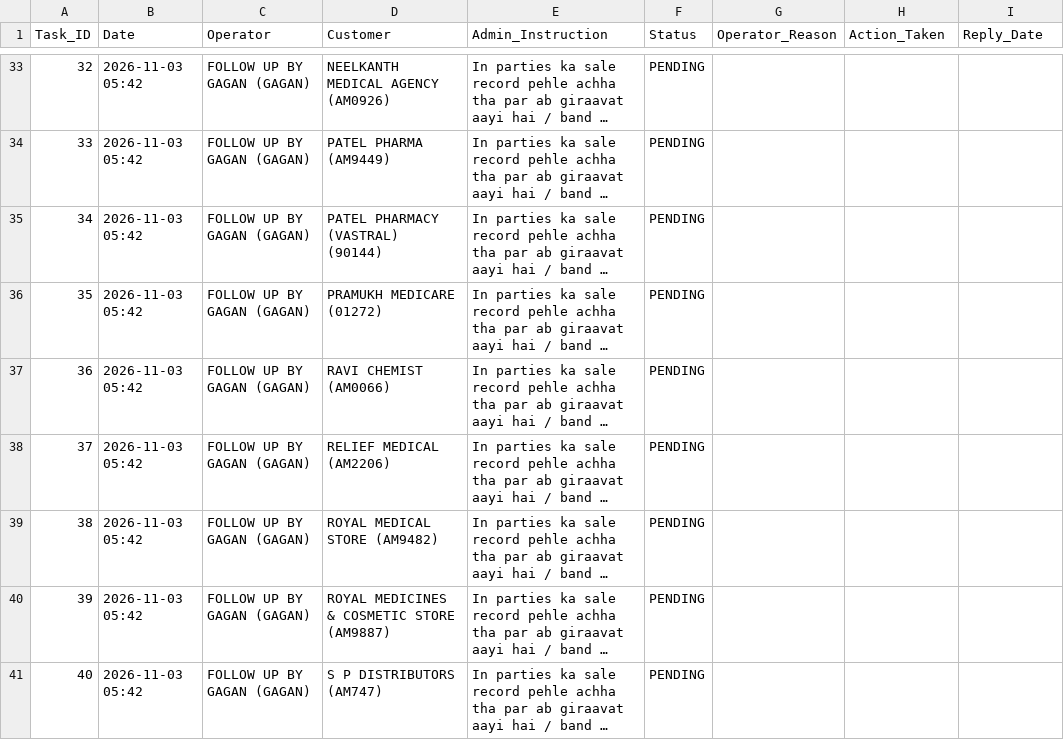
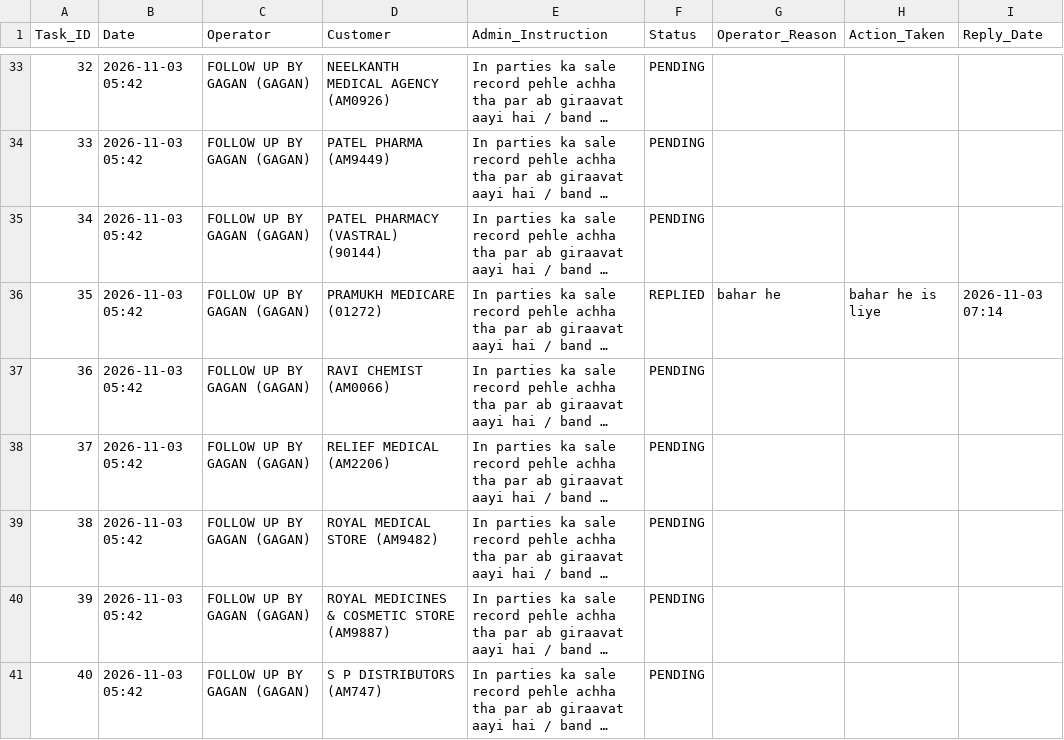
Before and after one commit to ravi26misra-a11y/sales-ai-app, a CSV file: task_actions.csv, drawn as a sheet; only a part is shown, gaps mark what is left out; long unchanged cells end in …; the diff names each change by its address in the sheet, - before the commit and + after, or states it on an @@ line.

Commit message:
Update task actions permanent sync

```diff
--- a/task_actions.csv
+++ b/task_actions.csv
-F36 (Status): PENDING
+F36 (Status): REPLIED
-G36 (Operator_Reason): (empty)
+G36 (Operator_Reason): bahar he
-H36 (Action_Taken): (empty)
+H36 (Action_Taken): bahar he is liye
-I36 (Reply_Date): (empty)
+I36 (Reply_Date): 2026-11-03 07:14
```
